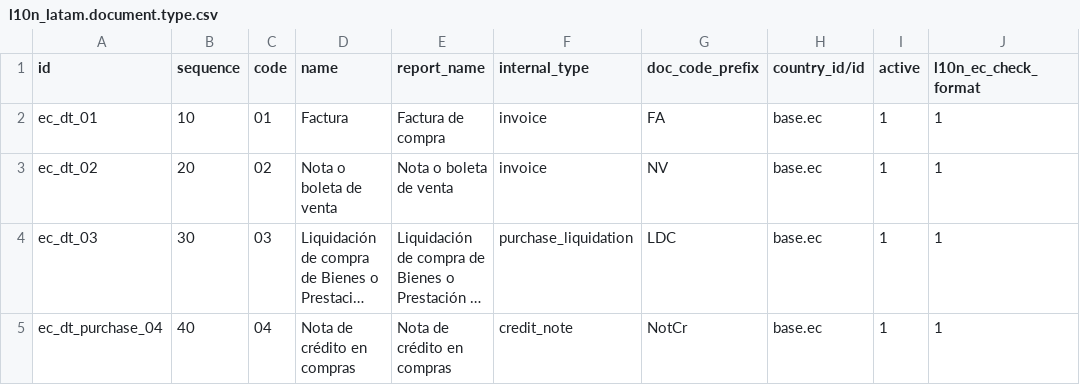
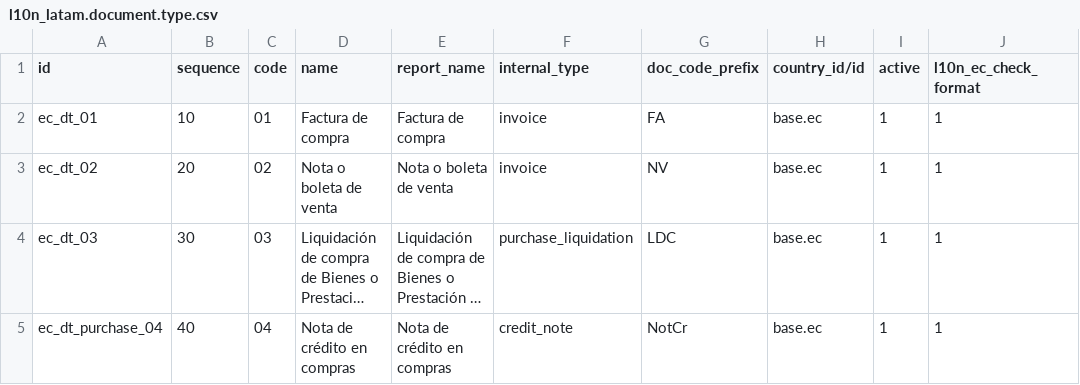
Before and after one commit to marco1esparza/l10n_ec, a CSV file: l10n_ec/data/l10n_latam.document.type.csv, drawn as a sheet; only a part is shown; long unchanged cells end in …; the diff names each change by its address in the sheet, - before the commit and + after, or states it on an @@ line.

Commit message:
Label

```diff
--- a/l10n_ec/data/l10n_latam.document.type.csv
+++ b/l10n_ec/data/l10n_latam.document.type.csv
-D2 (name): Factura
+D2 (name): Factura de compra
```
